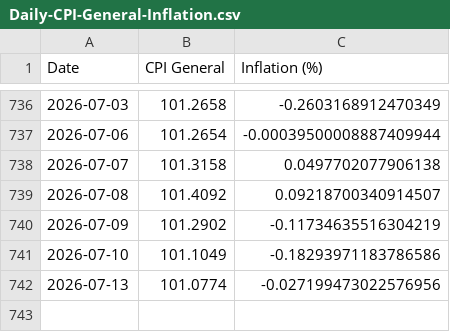
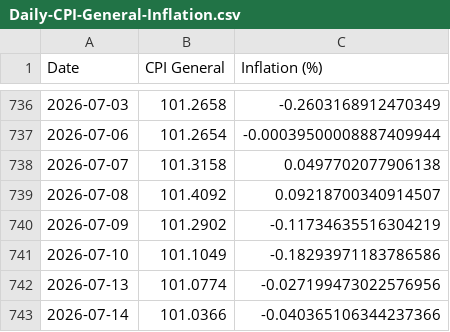
Before and after one commit to maria-papz/BillionPricesCyprusScrape, a CSV file: ECOICOPv2/Results/Daily/Daily-CPI-General-Inflation.csv, drawn as a sheet; only a part is shown, gaps mark what is left out.

```diff
--- a/ECOICOPv2/Results/Daily/Daily-CPI-General-Inflation.csv
+++ b/ECOICOPv2/Results/Daily/Daily-CPI-General-Inflation.csv
@@ -742 +742,2 @@ Date,CPI General,Inflation (%)
 2026-07-13,101.0774,-0.027199473022576956
+2026-07-14,101.0366,-0.040365106344237366
```
Also changed, not shown: ECOICOPv2/Results/Daily/Daily-CPI-Division.csv, 1 other file.
